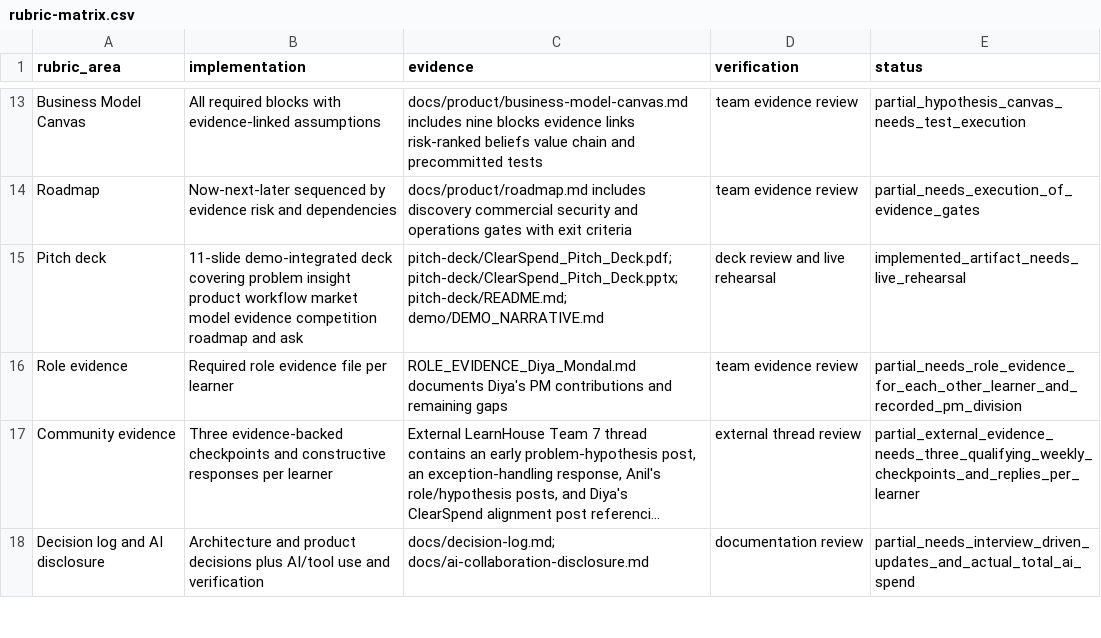
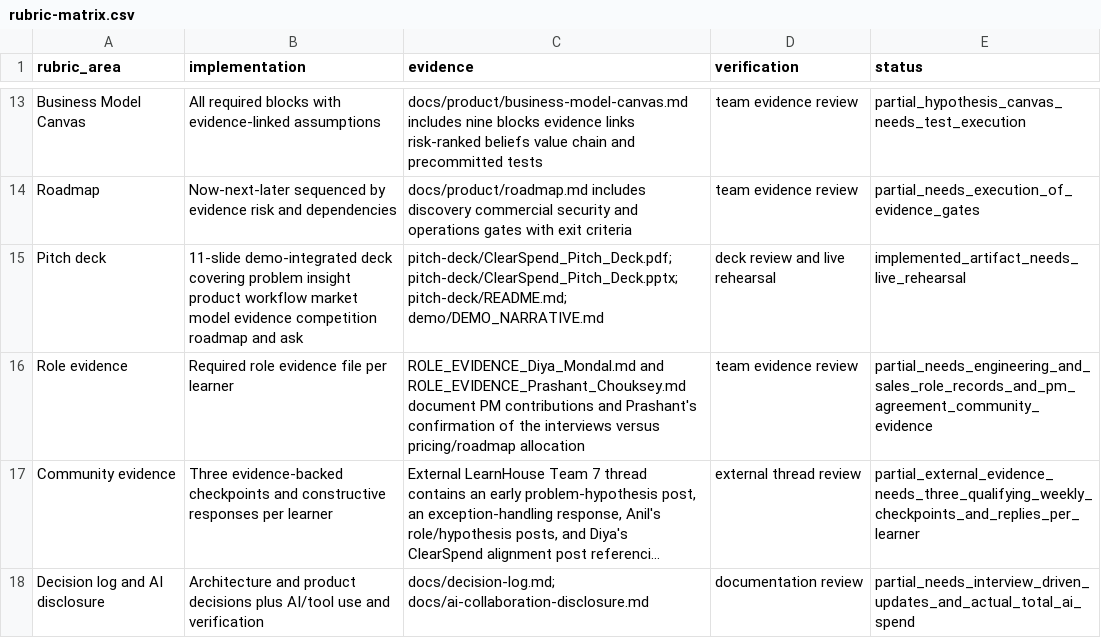
Before and after one commit to anilkatta1/ClearSpend, a CSV file: docs/evidence/rubric-matrix.csv, drawn as a sheet; only a part is shown, gaps mark what is left out; long unchanged cells end in …; the diff names each change by its address in the sheet, - before the commit and + after, or states it on an @@ line.

```diff
--- a/docs/evidence/rubric-matrix.csv
+++ b/docs/evidence/rubric-matrix.csv
-C16 (evidence): ROLE_EVIDENCE_Diya_Mondal.md documents Diya's PM contributions and remaining gaps
+C16 (evidence): ROLE_EVIDENCE_Diya_Mondal.md and ROLE_EVIDENCE_Prashant_Chouksey.md document PM contributions and Prashant's confirmation of the interviews versus pricing/roadmap allocation
-E16 (status): partial_needs_role_evidence_for_each_other_learner_and_recorded_pm_division
+E16 (status): partial_needs_engineering_and_sales_role_records_and_pm_agreement_community_evidence
```
Also changed, not shown: 14 other files.
